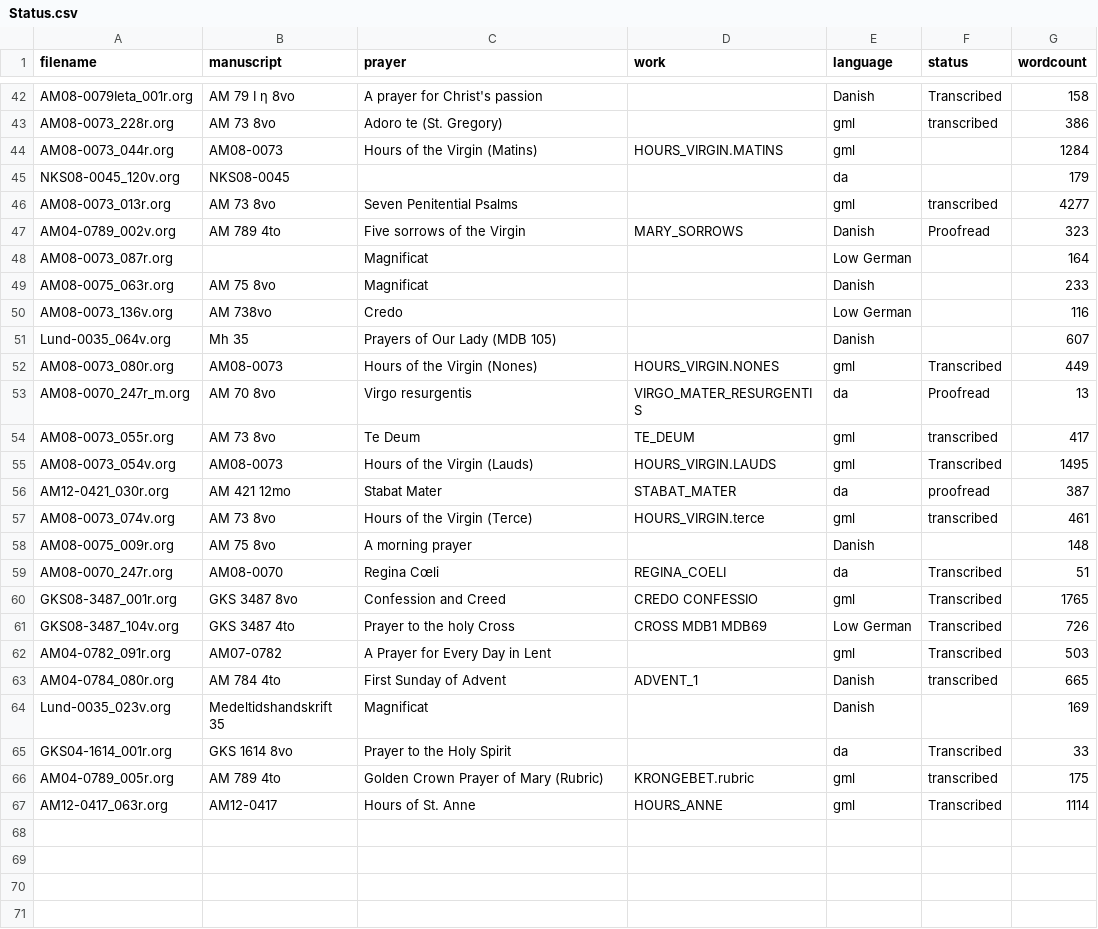
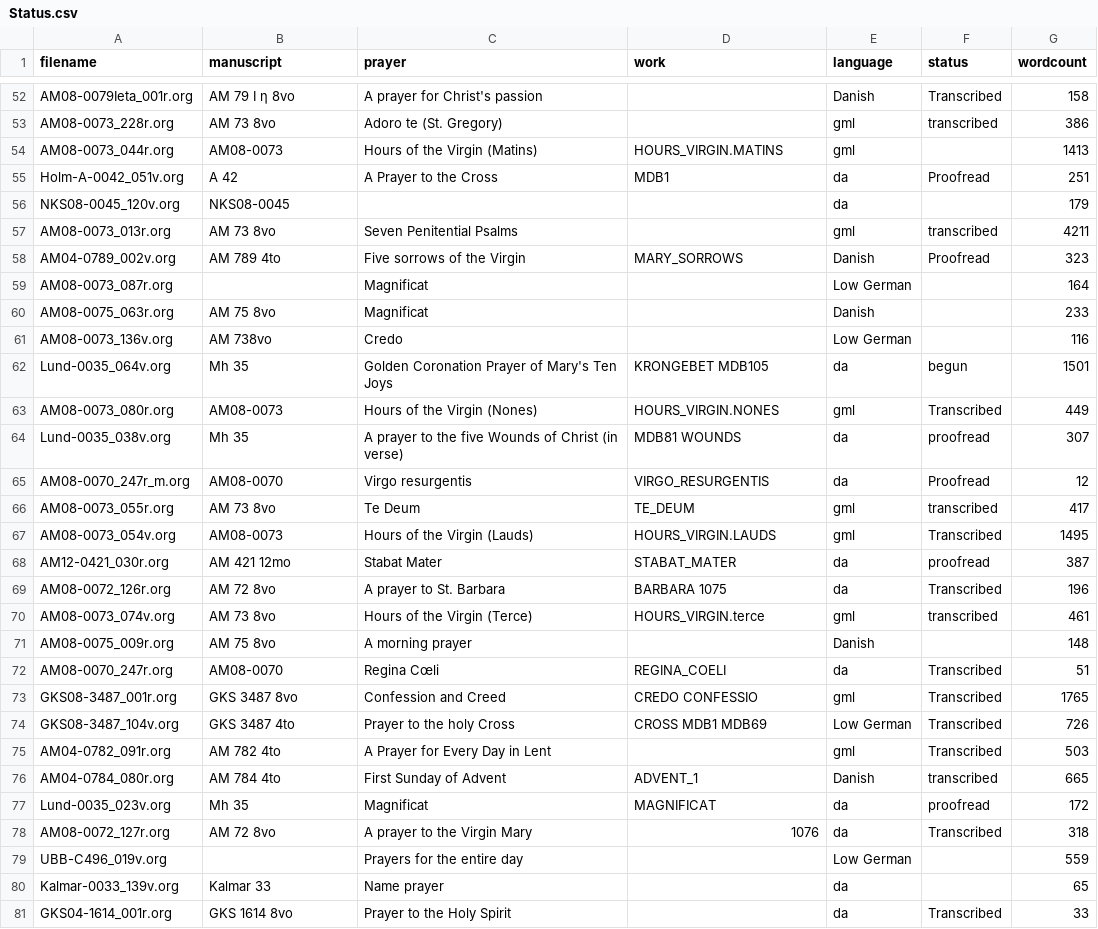
Before and after one commit to bedebok/Data, a CSV file: Texts/org/Status.csv, drawn as a sheet; only a part is shown, gaps mark what is left out; the shorter side is filled out with more unchanged rows; the diff covers the shown part only.

Commit message:
Cataloguing and proofreading

```diff
--- a/Texts/org/Status.csv
+++ b/Texts/org/Status.csv
@@ -43,5 +53,6 @@ AM08-0079Ieta_001r.org,AM 79 I η 8vo,A prayer for Christ's passion,,Danish,Tran
 AM08-0073_228r.org,AM 73 8vo,Adoro te (St. Gregory),,gml,transcribed,386
-AM08-0073_044r.org,AM08-0073,Hours of the Virgin (Matins),HOURS_VIRGIN.MATINS,gml,,1284
+AM08-0073_044r.org,AM08-0073,Hours of the Virgin (Matins),HOURS_VIRGIN.MATINS,gml,,1413
+Holm-A-0042_051v.org,A 42,A Prayer to the Cross,MDB1,da,Proofread,251
 NKS08-0045_120v.org,NKS08-0045,,,da,,179
-AM08-0073_013r.org,AM 73 8vo,Seven Penitential Psalms,,gml,transcribed,4277
+AM08-0073_013r.org,AM 73 8vo,Seven Penitential Psalms,,gml,transcribed,4211
 AM04-0789_002v.org,AM 789 4to,Five sorrows of the Virgin,MARY_SORROWS,Danish,Proofread,323
@@ -50,5 +61,6 @@ AM08-0075_063r.org,AM 75 8vo,Magnificat,,Danish,,233
 AM08-0073_136v.org,AM 738vo,Credo,,Low German,,116
-Lund-0035_064v.org,Mh 35,Prayers of Our Lady (MDB 105),,Danish,,607
+Lund-0035_064v.org,Mh 35,Golden Coronation Prayer of Mary's Ten Joys,KRONGEBET MDB105,da,begun,1501
 AM08-0073_080r.org,AM08-0073,Hours of the Virgin (Nones),HOURS_VIRGIN.NONES,gml,Transcribed,449
-AM08-0070_247r_m.org,AM 70 8vo,Virgo resurgentis,VIRGO_MATER_RESURGENTIS,da,Proofread,13
+Lund-0035_038v.org,Mh 35,A prayer to the five Wounds of Christ (in verse),MDB81 WOUNDS,da,proofread,307
+AM08-0070_247r_m.org,AM08-0070,Virgo resurgentis,VIRGO_RESURGENTIS,da,Proofread,12
 AM08-0073_055r.org,AM 73 8vo,Te Deum,TE_DEUM,gml,transcribed,417
@@ -56,2 +68,3 @@ AM08-0073_054v.org,AM08-0073,Hours of the Virgin (Lauds),HOURS_VIRGIN.LAUDS,gml,
 AM12-0421_030r.org,AM 421 12mo,Stabat Mater,STABAT_MATER,da,proofread,387
+AM08-0072_126r.org,AM 72 8vo,A prayer to St. Barbara,BARBARA 1075,da,Transcribed,196
 AM08-0073_074v.org,AM 73 8vo,Hours of the Virgin (Terce),HOURS_VIRGIN.terce,gml,transcribed,461
@@ -61,5 +74,8 @@ GKS08-3487_001r.org,GKS 3487 8vo,Confession and Creed,CREDO CONFESSIO,gml,Transc
 GKS08-3487_104v.org,GKS 3487 4to,Prayer to the holy Cross,CROSS MDB1 MDB69,Low German,Transcribed,726
-AM04-0782_091r.org,AM07-0782,A Prayer for Every Day in Lent,,gml,Transcribed,503
+AM04-0782_091r.org,AM 782 4to,A Prayer for Every Day in Lent,,gml,Transcribed,503
 AM04-0784_080r.org,AM 784 4to,First Sunday of Advent,ADVENT_1,Danish,transcribed,665
-Lund-0035_023v.org,Medeltidshandskrift 35,Magnificat,,Danish,,169
+Lund-0035_023v.org,Mh 35,Magnificat,MAGNIFICAT,da,proofread,172
+AM08-0072_127r.org,AM 72 8vo,A prayer to the Virgin Mary,1076,da,Transcribed,318
+UBB-C496_019v.org,,Prayers for the entire day,,Low German,,559
+Kalmar-0033_139v.org,Kalmar 33,Name prayer,,da,,65
 GKS04-1614_001r.org,GKS 1614 8vo,Prayer to the Holy Spirit,,da,Transcribed,33
```
Also changed, not shown: 12 added rows, 2 removed rows and 9 edited cells elsewhere in this file, 7 other files.
